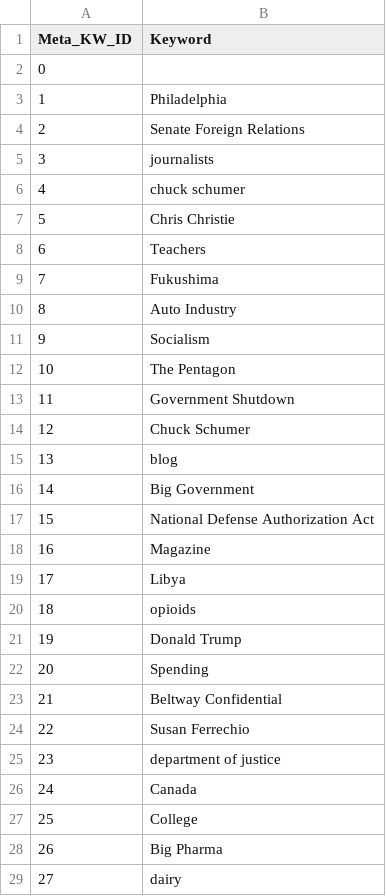
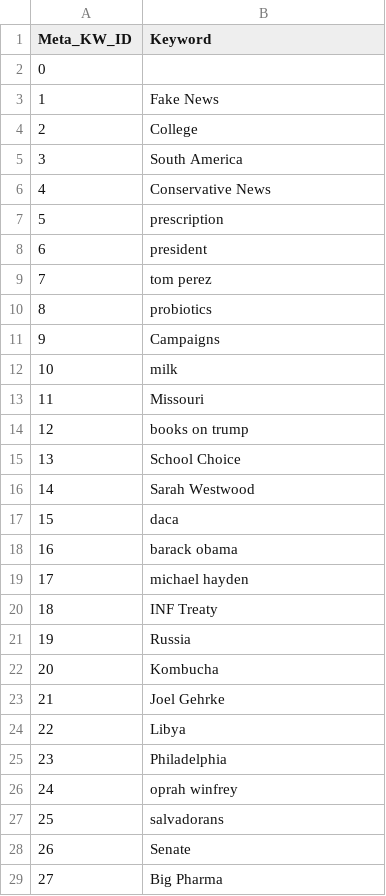
Before and after one commit to Lausti98/DS_project, a CSV file: Data_Files/Meta_keyword_clean.csv, drawn as a sheet; only a part is shown; the diff covers the shown part only.

```diff
--- a/Data_Files/Meta_keyword_clean.csv
+++ b/Data_Files/Meta_keyword_clean.csv
@@ -2,28 +2,28 @@ Meta_KW_ID	Keyword
 0	
-1	Philadelphia
-2	Senate Foreign Relations
-3	journalists
-4	chuck schumer
-5	Chris Christie
-6	Teachers
-7	Fukushima
-8	Auto Industry
-9	Socialism
-10	The Pentagon
-11	Government Shutdown
-12	Chuck Schumer
-13	blog
-14	Big Government
-15	National Defense Authorization Act
-16	Magazine
-17	Libya
-18	opioids
-19	Donald Trump
-20	Spending
-21	Beltway Confidential
-22	Susan Ferrechio
-23	department of justice
-24	Canada
-25	College
-26	Big Pharma
-27	dairy
+1	Fake News
+2	College
+3	South America
+4	Conservative News
+5	prescription
+6	president
+7	tom perez
+8	probiotics
+9	Campaigns
+10	milk
+11	Missouri
+12	books on trump
+13	School Choice
+14	Sarah Westwood
+15	daca
+16	barack obama
+17	michael hayden
+18	INF Treaty
+19	Russia
+20	Kombucha
+21	Joel Gehrke
+22	Libya
+23	Philadelphia
+24	oprah winfrey
+25	salvadorans
+26	Senate
+27	Big Pharma
```
Also changed, not shown: 158 edited cells elsewhere in this file, Data_Files/Authors_clean.csv, Data_Files/Has_meta_keyword.csv, 7 other files.
